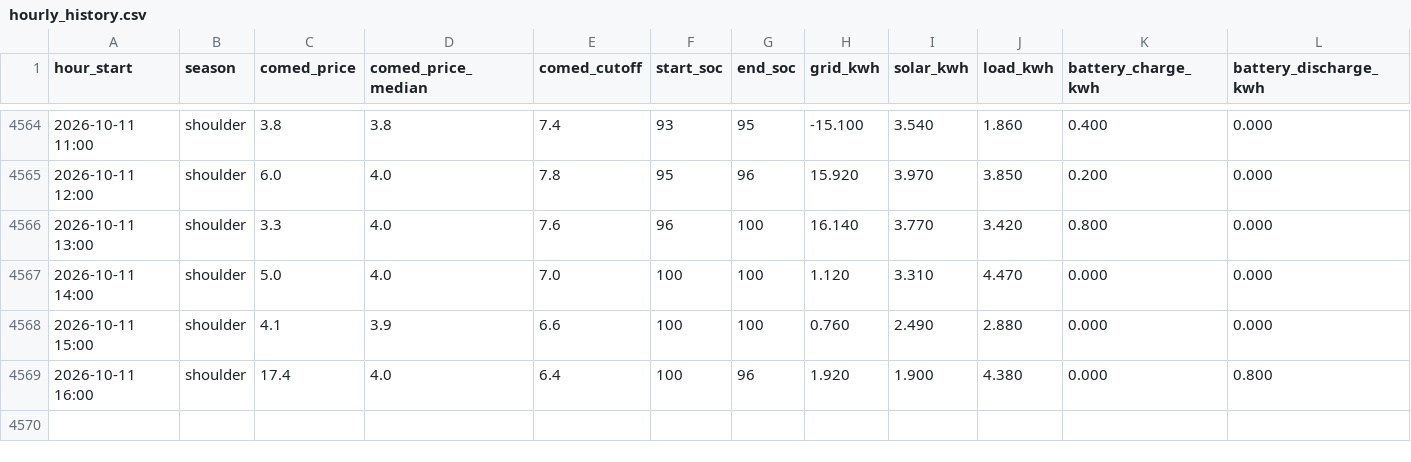
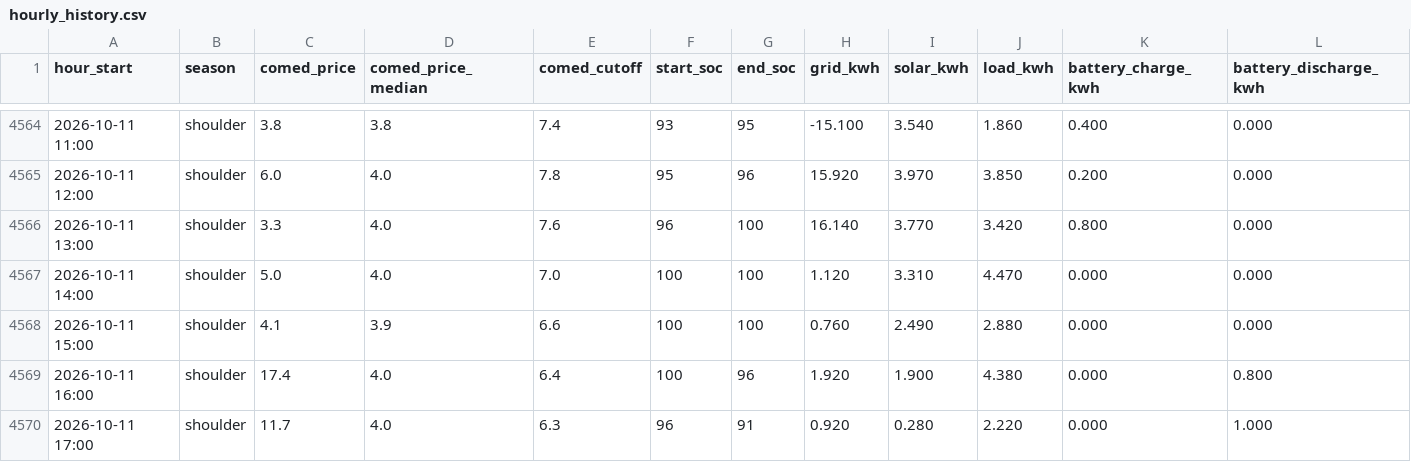
Before and after one commit to vosslab/battery-control, a CSV file: data/hourly_history.csv, drawn as a sheet; only a part is shown, gaps mark what is left out; rows hold the shown columns only; the diff names each change by its address in the sheet, - before the commit and + after, or states it on an @@ line.

Commit message:
Add 1 hourly data row through 2026-10-11 17:00

```diff
--- a/data/hourly_history.csv
+++ b/data/hourly_history.csv
+row 4570: 2026-10-11 17:00 | shoulder | 11.7 | 4.0 | 6.3 | 96 | 91 | 0.920 | 0.280 | 2.220 | 0.000 | 1.000
```
